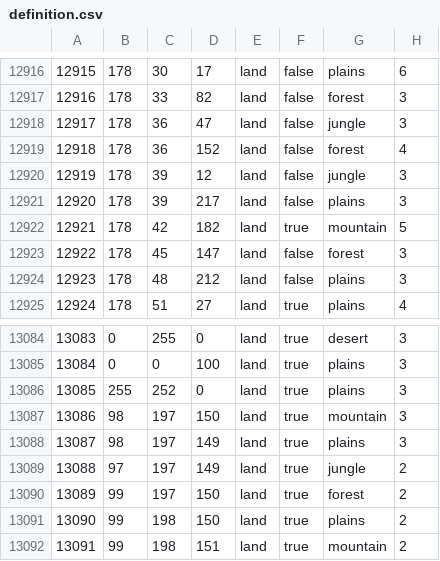
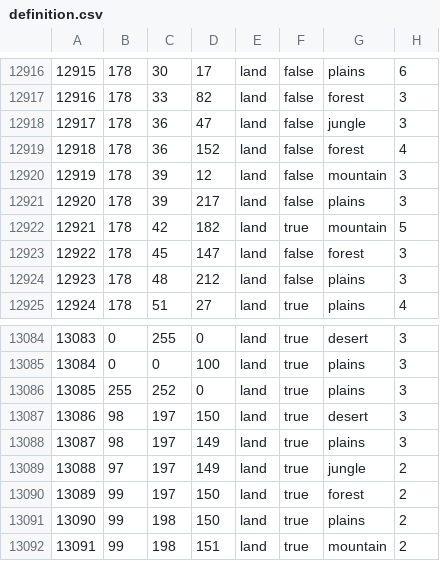
Before and after one commit to SilentEnforcer/tgwr-mod, a CSV file: map/definition.csv, drawn as a sheet; only a part is shown, gaps mark what is left out; the diff covers the shown part only.

```diff
--- a/map/definition.csv
+++ b/map/definition.csv
@@ -12919,3 +12919,3 @@
 12918;178;36;152;land;false;forest;4
-12919;178;39;12;land;false;jungle;3
+12919;178;39;12;land;false;mountain;3
 12920;178;39;217;land;false;plains;3
@@ -13086,3 +13086,3 @@
 13085;255;252;0;land;true;plains;3
-13086;98;197;150;land;true;mountain;3
+13086;98;197;150;land;true;desert;3
 13087;98;197;149;land;true;plains;3
```
Also changed, not shown: 7 edited cells elsewhere in this file, 13 other files.
